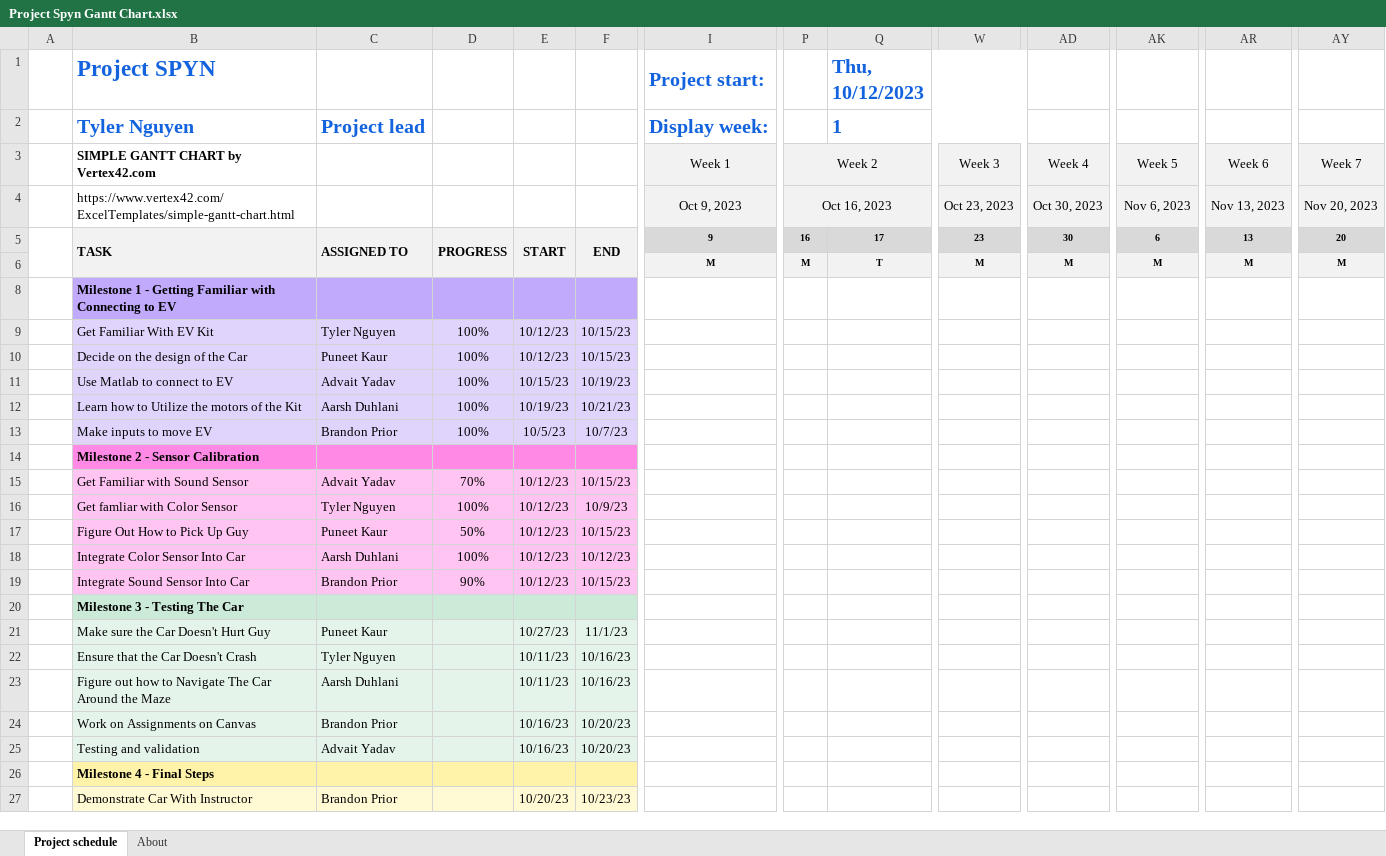
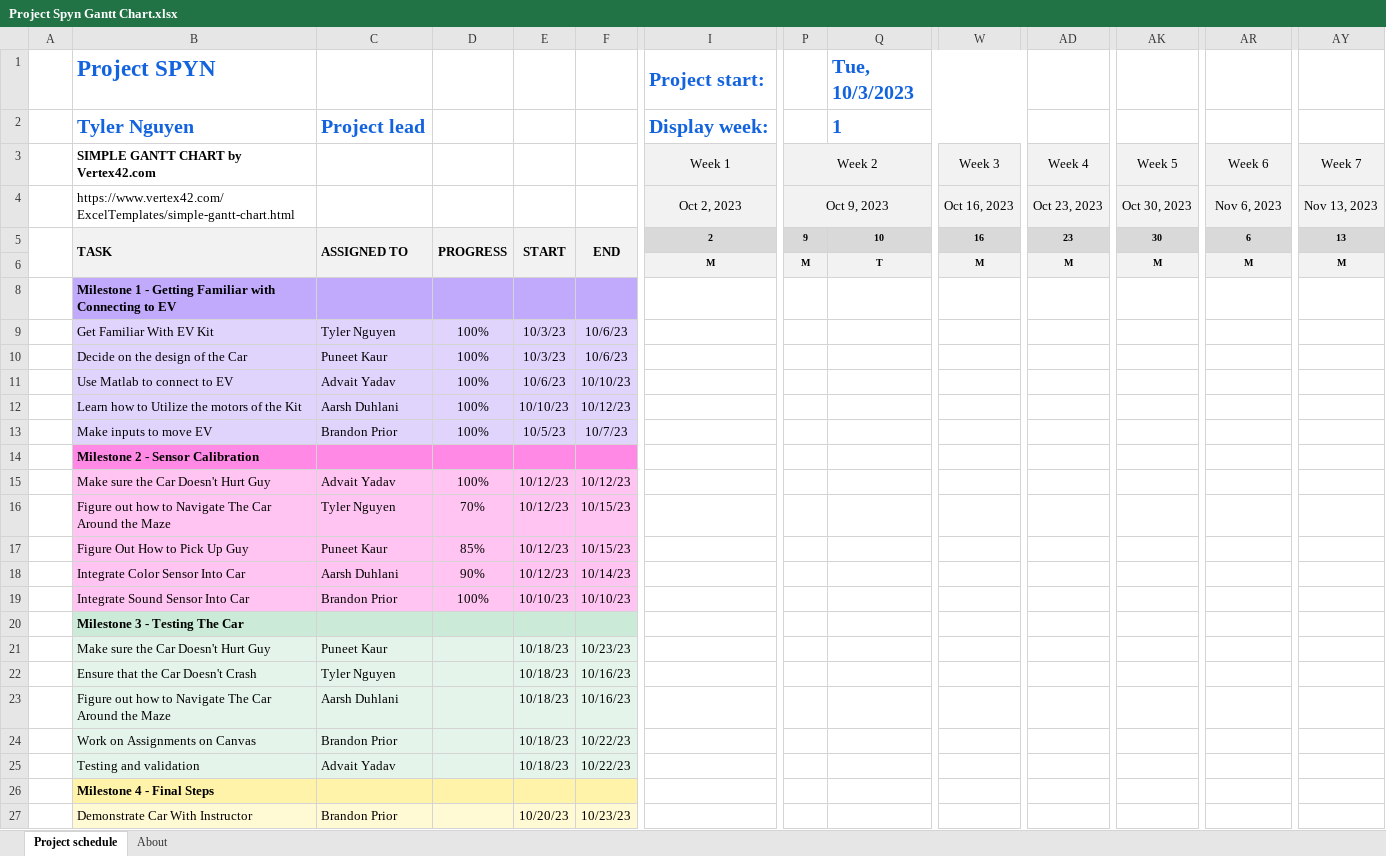
Before and after one commit to IWantToHelp/FSE-100-Team-4-Sheibanian, an Excel workbook: Project Spyn Gantt Chart.xlsx, sheet Project schedule, drawn as a sheet; only a part is shown, gaps mark what is left out; values as stored, in another font and other column widths than the file's, no borders; conditional formats not drawn; removed rows and columns are numbered as before the commit, all else as after; rows hold the shown columns only; the diff covers the shown part only; the diff names each change by its address in the sheet, - before the commit and + after, or states it on an @@ line.

Commit message:
Updated again to fix mistakes

```diff
--- a/Project Spyn Gantt Chart.xlsx (sheet Project schedule)
+++ b/Project Spyn Gantt Chart.xlsx (sheet Project schedule)
-Q1: Thu, 10/12/2023
+Q1: Tue, 10/3/2023
-I4 (Project start:): Oct 9, 2023
+I4 (Project start:): Oct 2, 2023
-P4: Oct 16, 2023
+P4: Oct 9, 2023
-W4: Oct 23, 2023
+W4: Oct 16, 2023
-AD4: Oct 30, 2023
+AD4: Oct 23, 2023
-AK4: Nov 6, 2023
+AK4: Oct 30, 2023
-AR4: Nov 13, 2023
+AR4: Nov 6, 2023
-AY4: Nov 20, 2023
+AY4: Nov 13, 2023
-row 5:  | TASK | ASSIGNED TO | PROGRESS | START | END | 9 | 16 | 17 | 23 | 30 | 6 | 13 | 20
+row 5:  | TASK | ASSIGNED TO | PROGRESS | START | END | 2 | 9 | 10 | 16 | 23 | 30 | 6 | 13
-E9:E10: 10/12/23
+E9:E10: 10/3/23
-F9:F10: 10/15/23
+F9:F10: 10/6/23
-E11: 10/15/23
+E11: 10/6/23
-F11: 10/19/23
+F11: 10/10/23
-E12: 10/19/23
+E12: 10/10/23
-F12: 10/21/23
+F12: 10/12/23
+row 15:  | Make sure the Car Doesn't Hurt Guy | Advait Yadav | 100% | 10/12/23 | 10/12/23
-B16 (Project SPYN): Get Familiar with Sound Sensor
+B16 (Project SPYN): Figure out how to Navigate The Car Around the Maze
-C16: Advait Yadav
+C16: Tyler Nguyen
-row 16:  | Get famliar with Color Sensor | Tyler Nguyen | 100% | 10/12/23 | 10/9/23
-D17: 50%
+D17: 85%
-D18: 100%
+D18: 90%
-F18: 10/12/23
+F18: 10/14/23
-D19: 90%
+D19: 100%
-E19: 10/12/23
+E19: 10/10/23
-F19: 10/15/23
+F19: 10/10/23
-E21: 10/27/23
+E21: 10/18/23
-F21: 11/1/23
+F21: 10/23/23
-E22:E23: 10/11/23
+E22:E23: 10/18/23
-E24:E25: 10/16/23
+E24:E25: 10/18/23
-F24:F25: 10/20/23
+F24:F25: 10/22/23
```
Also changed, not shown: 1 edited cell elsewhere in this sheet, formulas that keep their value, hidden cells.
